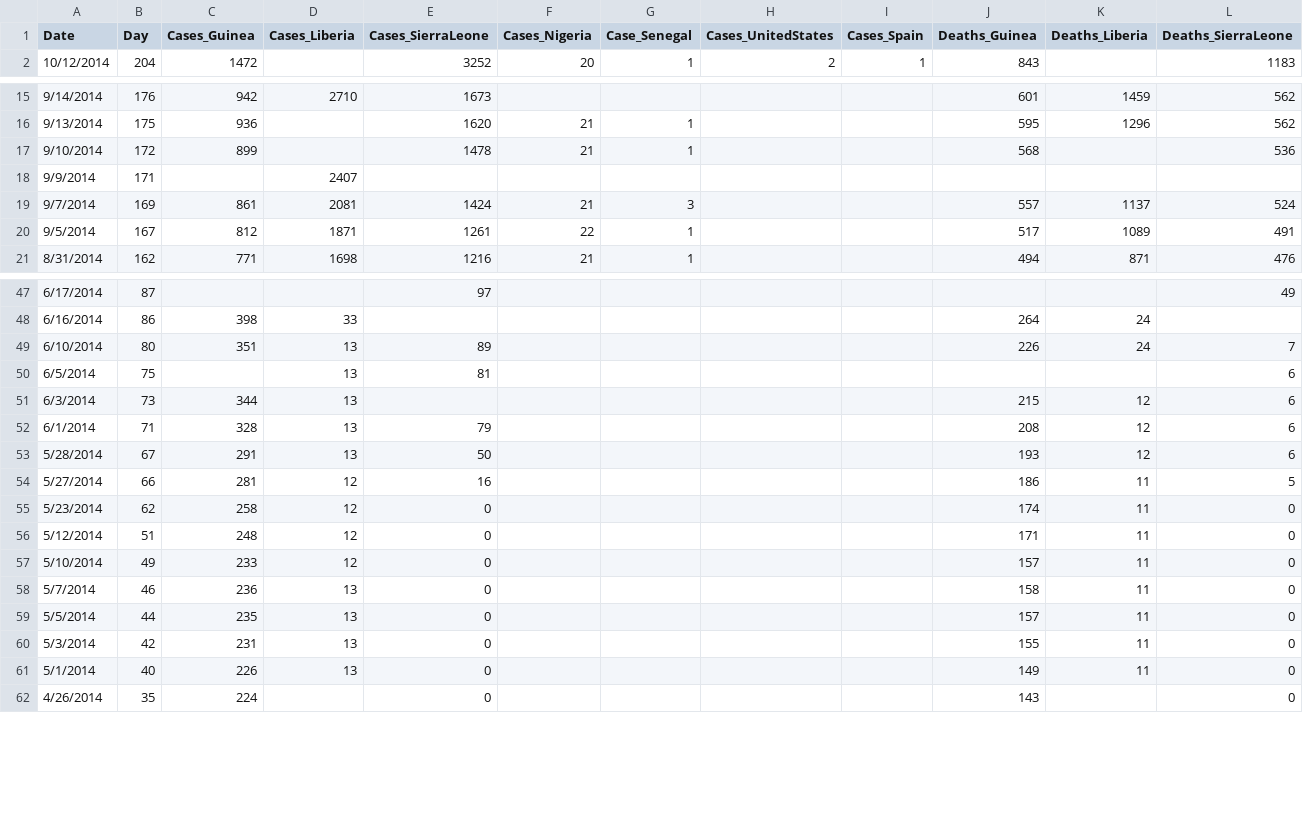
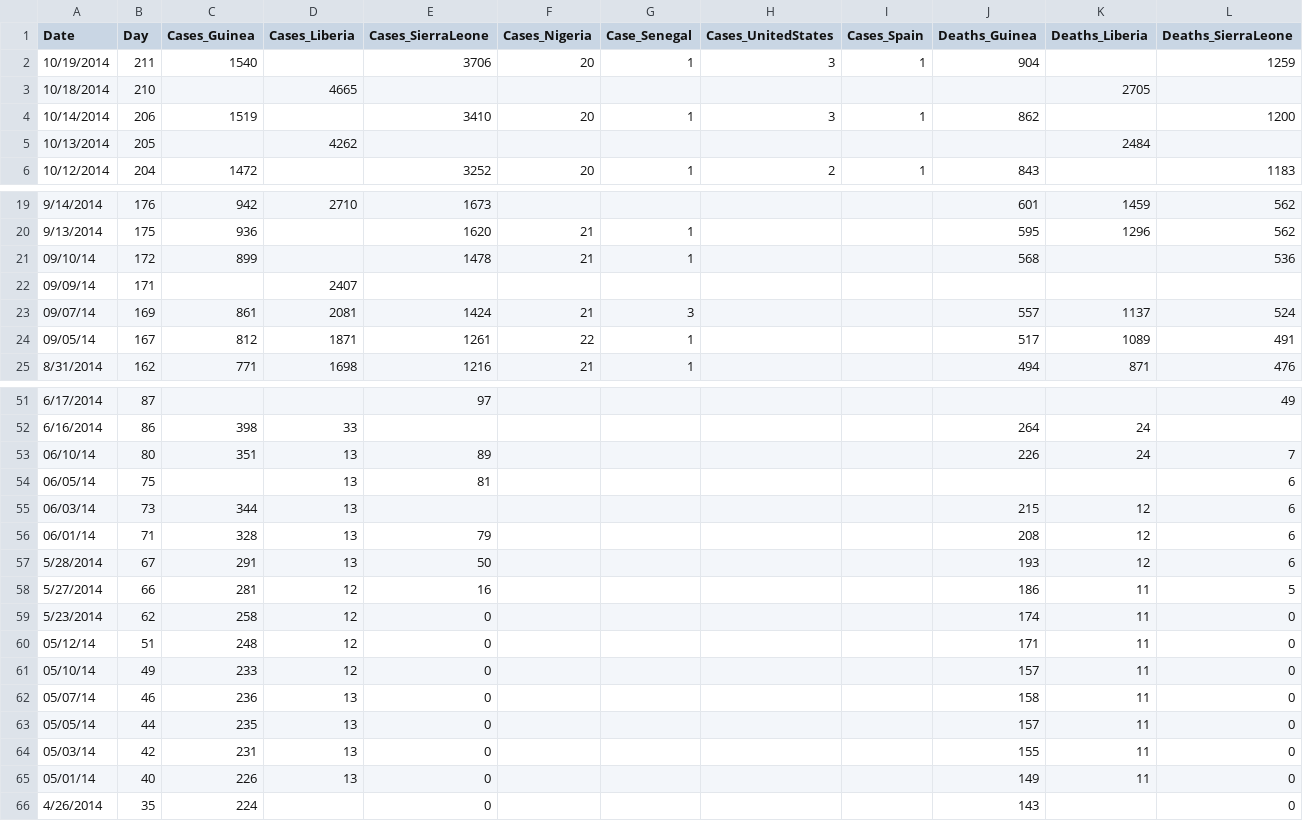
Before and after one commit to cmrivers/ebola, a CSV file: graphs/utils/country_timeseries.csv, drawn as a sheet; only a part is shown, gaps mark what is left out; addresses are those after the commit; rows hold the shown columns only; the diff covers the shown part only; the diff names each change by its address in the sheet, - before the commit and + after, or states it on an @@ line.

Commit message:
Updated the data processor to calcualte a running total for the file so a cumulative chart can be displayed.

```diff
--- a/graphs/utils/country_timeseries.csv
+++ b/graphs/utils/country_timeseries.csv
+row 2: 10/19/2014 | 211 | 1540 |  | 3706 | 20 | 1 | 3 | 1 | 904 |  | 1259
+row 3: 10/18/2014 | 210 |  | 4665 |  |  |  |  |  |  | 2705
+row 4: 10/14/2014 | 206 | 1519 |  | 3410 | 20 | 1 | 3 | 1 | 862 |  | 1200
+row 5: 10/13/2014 | 205 |  | 4262 |  |  |  |  |  |  | 2484
-A21 (Date): 9/10/2014
+A21 (Date): 09/10/14
-A22 (Date): 9/9/2014
+A22 (Date): 09/09/14
-A23 (Date): 9/7/2014
+A23 (Date): 09/07/14
-A24 (Date): 9/5/2014
+A24 (Date): 09/05/14
-A53 (Date): 6/10/2014
+A53 (Date): 06/10/14
-A54 (Date): 6/5/2014
+A54 (Date): 06/05/14
-A55 (Date): 6/3/2014
+A55 (Date): 06/03/14
-A56 (Date): 6/1/2014
+A56 (Date): 06/01/14
-A60 (Date): 5/12/2014
+A60 (Date): 05/12/14
-A61 (Date): 5/10/2014
+A61 (Date): 05/10/14
-A62 (Date): 5/7/2014
+A62 (Date): 05/07/14
-A63 (Date): 5/5/2014
+A63 (Date): 05/05/14
-A64 (Date): 5/3/2014
+A64 (Date): 05/03/14
-A65 (Date): 5/1/2014
+A65 (Date): 05/01/14
```
Also changed, not shown: 14 edited cells elsewhere in this file, 8 other files.
